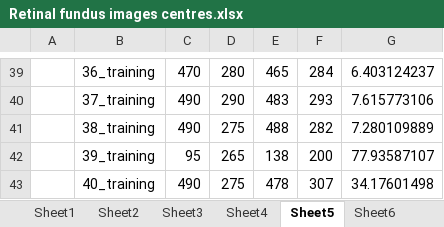
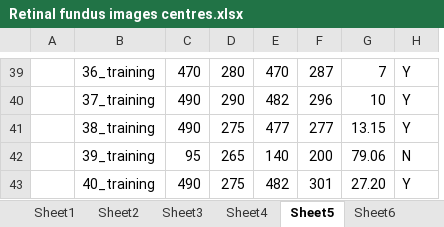
Before and after one commit to Suriya-Prasad/DE---Diabetic-retinopathy-detection, an Excel workbook: Retinal fundus images centres.xlsx, sheet Sheet5, drawn as a sheet; only a part is shown, gaps mark what is left out; values as stored, in another font and other column widths than the file's, no borders; removed rows and columns are numbered as before the commit, all else as after; the diff covers the shown part only; the diff names each change by its address in the sheet, - before the commit and + after, or states it on an @@ line.

Commit message:
XL Sheet updated

```diff
--- a/Retinal fundus images centres.xlsx (sheet Sheet5)
+++ b/Retinal fundus images centres.xlsx (sheet Sheet5)
-column G, rows 39-43: 6.403124237 | 7.615773106 | 7.280109889 | 77.93587107 | 34.17601498
+column G, rows 39-43: 7 | 10 | 13.15 | 79.06 | 27.20
+column H, rows 39-43: Y | Y | Y | N | Y
-E39: 465
+E39: 470
-F39: 284
+F39: 287
-E40: 483
+E40: 482
-F40: 293
+F40: 296
-E41: 488
+E41: 477
-F41: 282
+F41: 277
-E42: 138
+E42: 140
-E43: 478
+E43: 482
-F43: 307
+F43: 301
```
Also changed, not shown: 1 added row, 1 removed row, 58 edited cells and cell formats elsewhere in this sheet, sheet Sheet6, sheet Sheet2, sheet Sheet1, sheet Sheet3, sheet Sheet4, 41 other files.
